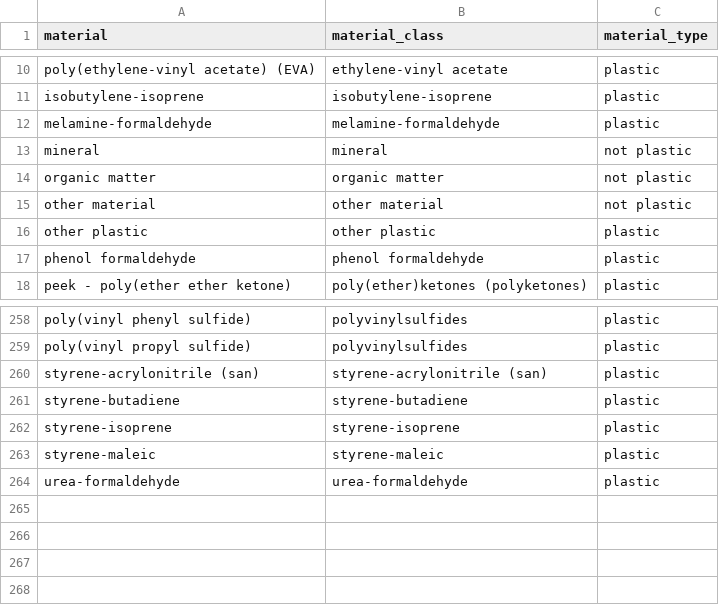
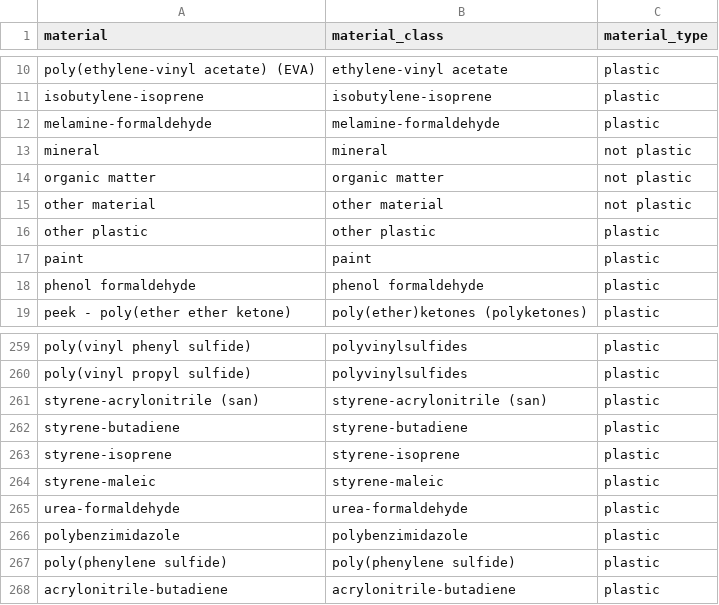
Before and after one commit to wincowgerDEV/OpenSpecy-package, a CSV file: workflows/data/material_hierarchy.csv, drawn as a sheet; only a part is shown, gaps mark what is left out.

```diff
--- a/workflows/data/material_hierarchy.csv
+++ b/workflows/data/material_hierarchy.csv
@@ -16,2 +16,3 @@ other material,other material,not plastic
 other plastic,other plastic,plastic
+paint,paint,plastic
 phenol formaldehyde,phenol formaldehyde,plastic
@@ -264 +265,4 @@ styrene-maleic,styrene-maleic,plastic
 urea-formaldehyde,urea-formaldehyde,plastic
+polybenzimidazole,polybenzimidazole,plastic
+poly(phenylene sulfide),poly(phenylene sulfide),plastic
+acrylonitrile-butadiene,acrylonitrile-butadiene,plastic
```
Also changed, not shown: workflows/data/classes_reference.csv, workflows/data/classes_regex.csv, 1 other file.
